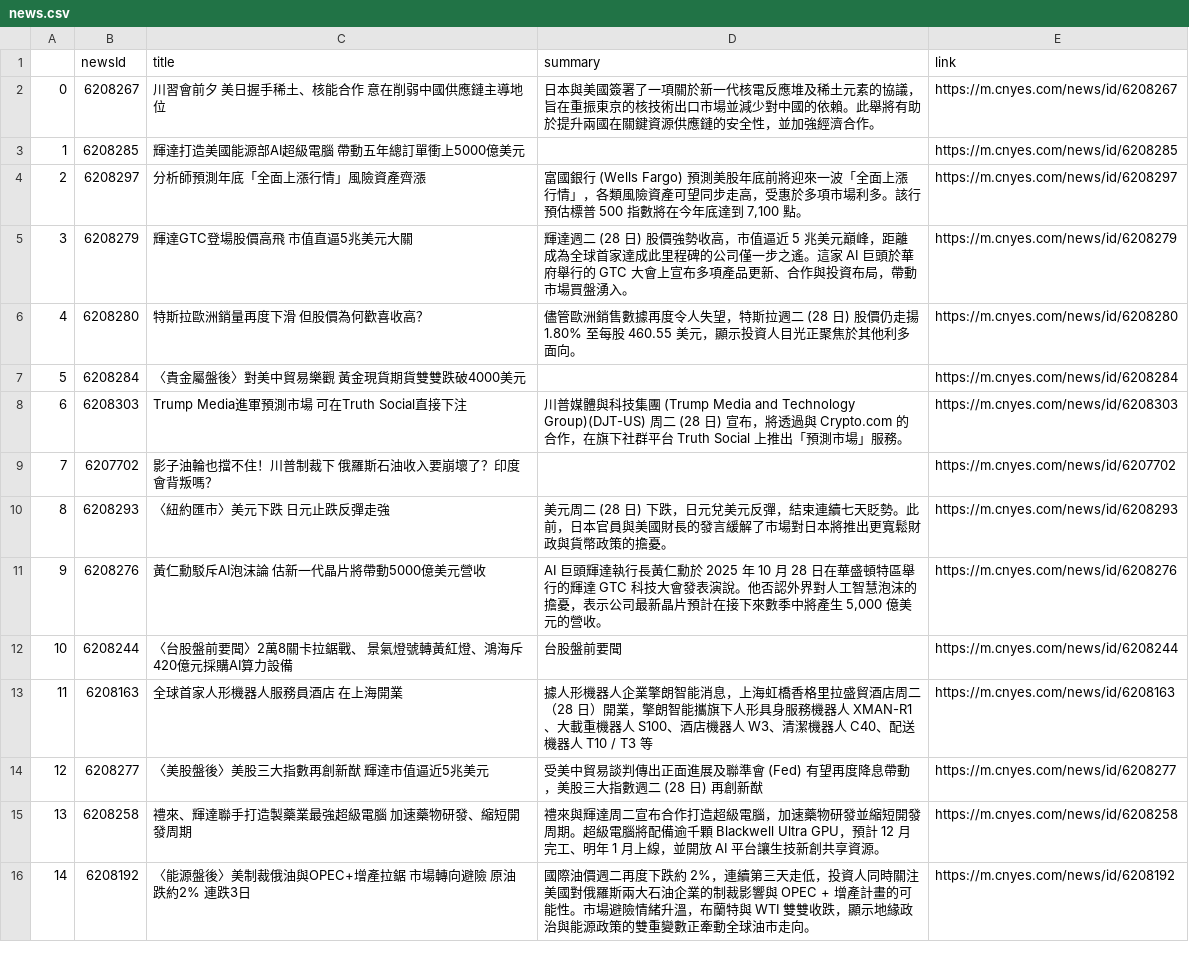
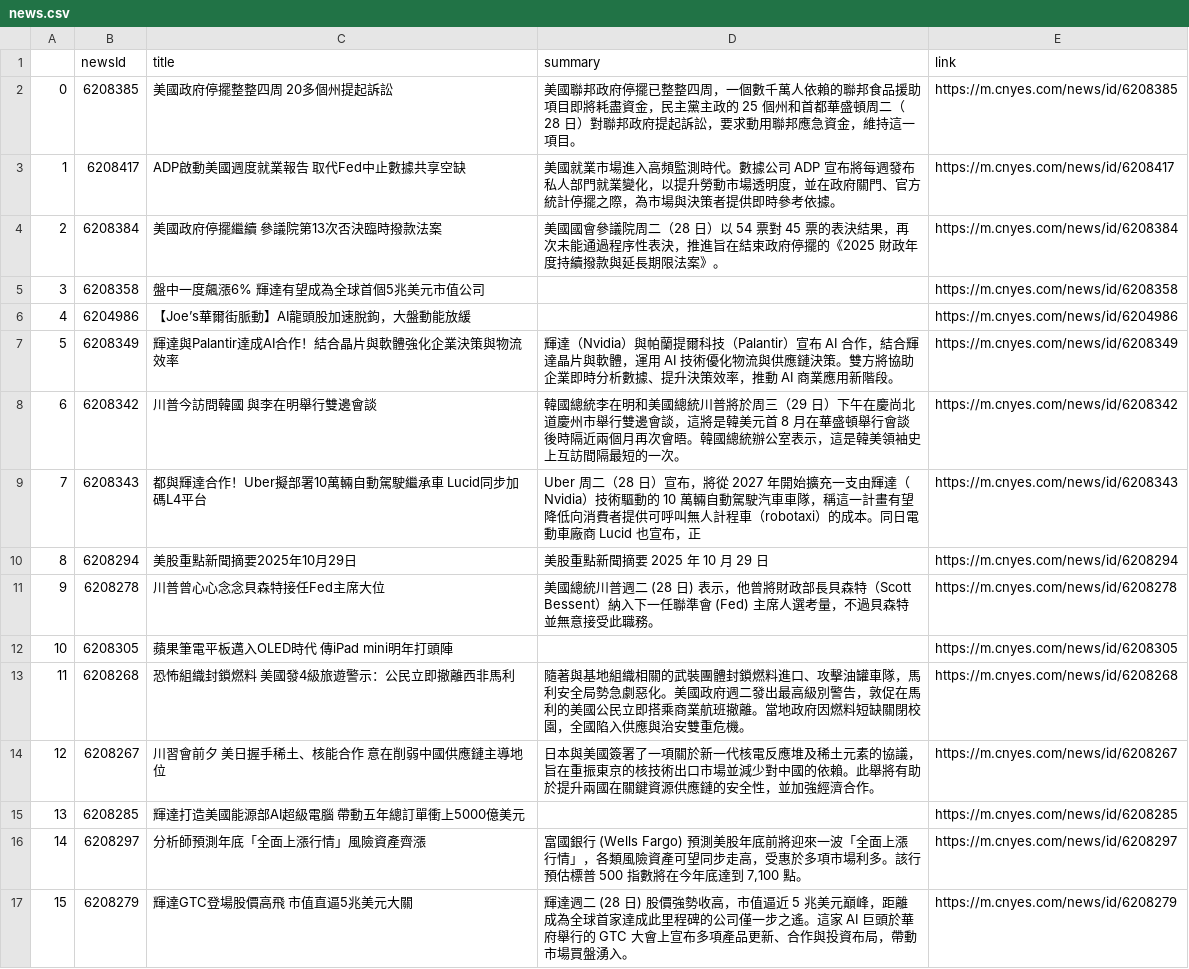
Before and after one commit to sonia9453/test_github_actions, a CSV file: news.csv, drawn as a sheet; only a part is shown; the shorter side is filled out with more unchanged rows; addresses are those after the commit; the diff names each change by its address in the sheet, - before the commit and + after, or states it on an @@ line.

Commit message:
更新鉅亨網

```diff
--- a/news.csv
+++ b/news.csv
+row 2: 0 | 6208385 | 美國政府停擺整整四周 20多個州提起訴訟 | 美國聯邦政府停擺已整整四周，一個數千萬人依賴的聯邦食品援助項目即將耗盡資金，民主黨主政的 25 個州和首都華盛頓周二（28 日）對聯邦政府提起訴訟，要求動用聯邦應急資金，維持這一項目。 | https://m.cnyes.com/news/id/6208385
+row 3: 1 | 6208417 | ADP啟動美國週度就業報告 取代Fed中止數據共享空缺 | 美國就業市場進入高頻監測時代。數據公司 ADP 宣布將每週發布私人部門就業變化，以提升勞動市場透明度，並在政府關門、官方統計停擺之際，為市場與決策者提供即時參考依據。 | https://m.cnyes.com/news/id/6208417
+row 4: 2 | 6208384 | 美國政府停擺繼續 參議院第13次否決臨時撥款法案 | 美國國會參議院周二（28 日）以 54 票對 45 票的表決結果，再次未能通過程序性表決，推進旨在結束政府停擺的《2025 財政年度持續撥款與延長期限法案》。 | https://m.cnyes.com/news/id/6208384
+row 5: 3 | 6208358 | 盤中一度飆漲6% 輝達有望成為全球首個5兆美元市值公司 |  | https://m.cnyes.com/news/id/6208358
+row 6: 4 | 6204986 | 【Joe’s華爾街脈動】AI龍頭股加速脫鉤，大盤動能放緩 |  | https://m.cnyes.com/news/id/6204986
+row 7: 5 | 6208349 | 輝達與Palantir達成AI合作！結合晶片與軟體強化企業決策與物流效率 | 輝達（Nvidia）與帕蘭提爾科技（Palantir）宣布 AI 合作，結合輝達晶片與軟體，運用 AI 技術優化物流與供應鏈決策。雙方將協助企業即時分析數據、提升決策效率，推動 AI 商業應用新階段。 | https://m.cnyes.com/news/id/6208349
+row 8: 6 | 6208342 | 川普今訪問韓國 與李在明舉行雙邊會談 | 韓國總統李在明和美國總統川普將於周三（29 日）下午在慶尚北道慶州市舉行雙邊會談，這將是韓美元首 8 月在華盛頓舉行會談後時隔近兩個月再次會晤。韓國總統辦公室表示，這是韓美領袖史上互訪間隔最短的一次。 | https://m.cnyes.com/news/id/6208342
+row 9: 7 | 6208343 | 都與輝達合作！Uber擬部署10萬輛自動駕駛繼承車 Lucid同步加碼L4平台 | Uber 周二（28 日）宣布，將從 2027 年開始擴充一支由輝達（Nvidia）技術驅動的 10 萬輛自動駕駛汽車車隊，稱這一計畫有望降低向消費者提供可呼叫無人計程車（robotaxi）的成本。同日電動車廠商 Lucid 也宣布，正 | https://m.cnyes.com/news/id/6208343
+row 10: 8 | 6208294 | 美股重點新聞摘要2025年10月29日 | 美股重點新聞摘要 2025 年 10 月 29 日 | https://m.cnyes.com/news/id/6208294
+row 11: 9 | 6208278 | 川普曾心心念念貝森特接任Fed主席大位 | 美國總統川普週二 (28 日) 表示，他曾將財政部長貝森特（Scott Bessent）納入下一任聯準會 (Fed) 主席人選考量，不過貝森特並無意接受此職務。 | https://m.cnyes.com/news/id/6208278
+row 12: 10 | 6208305 | 蘋果筆電平板邁入OLED時代 傳iPad mini明年打頭陣 |  | https://m.cnyes.com/news/id/6208305
+row 13: 11 | 6208268 | 恐怖組織封鎖燃料 美國發4級旅遊警示：公民立即撤離西非馬利 | 隨著與基地組織相關的武裝團體封鎖燃料進口、攻擊油罐車隊，馬利安全局勢急劇惡化。美國政府週二發出最高級別警告，敦促在馬利的美國公民立即搭乘商業航班撤離。當地政府因燃料短缺關閉校園，全國陷入供應與治安雙重危機。 | https://m.cnyes.com/news/id/6208268
@@ column A renumbered from row 14 down @@
```
